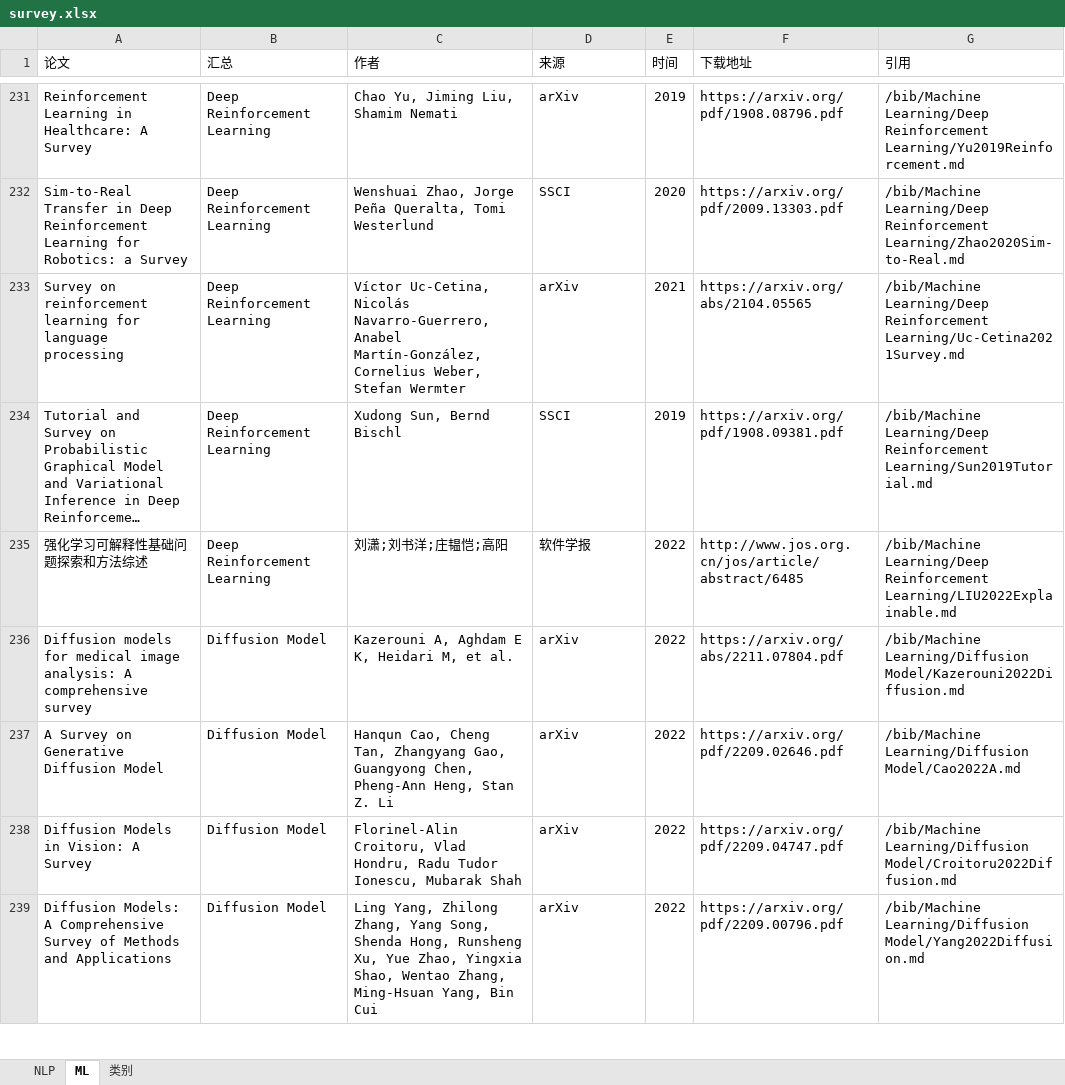
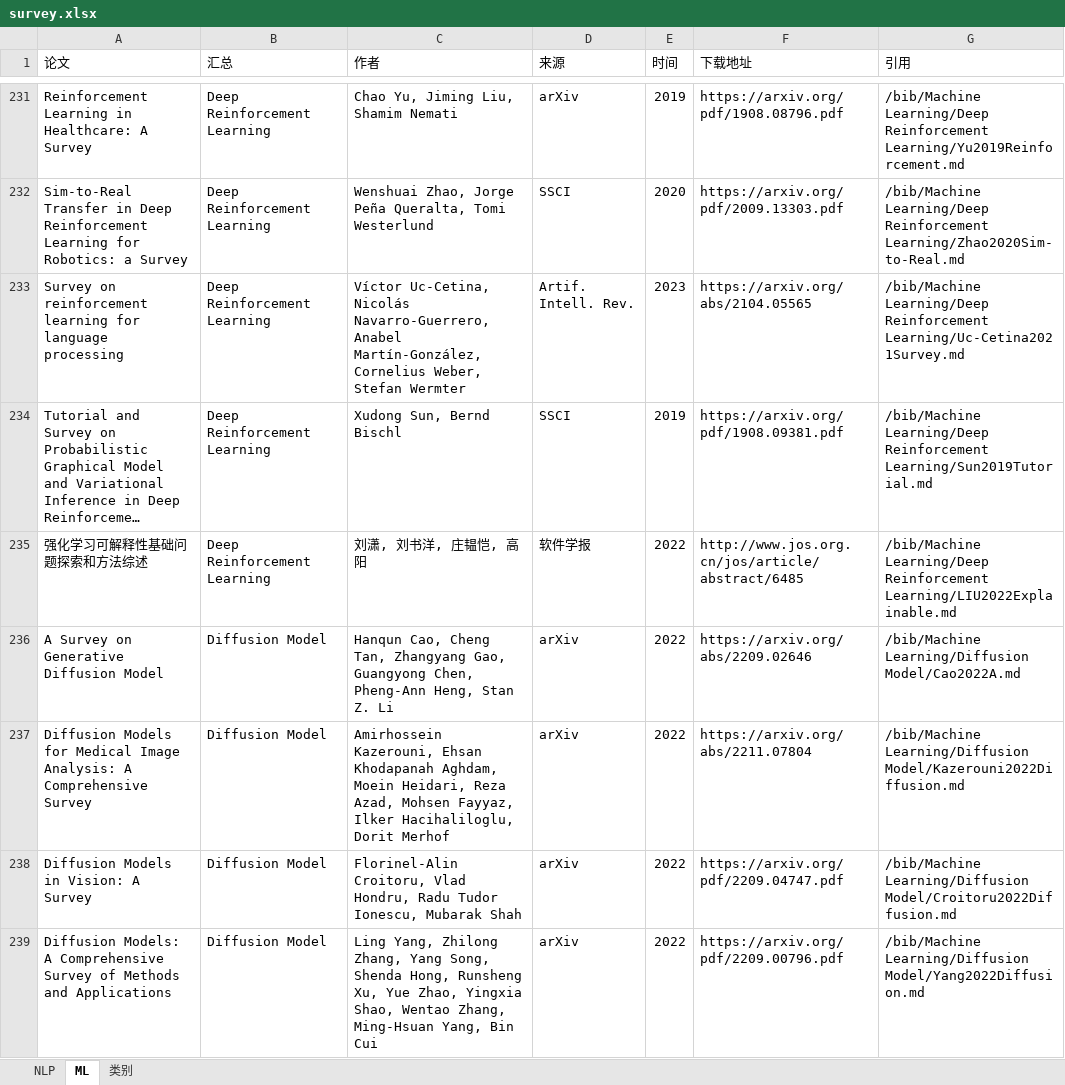
Before and after one commit to zhulifengsheng/a_big_survey_updater, an Excel workbook: survey.xlsx, sheet ML, drawn as a sheet; only a part is shown, gaps mark what is left out; long unchanged cells end in …; values as stored, in another font and other column widths than the file's, no cell formats; charts and pictures not drawn; removed rows and columns are numbered as before the commit, all else as after; the diff covers the shown part only; the diff names each change by its address in the sheet, - before the commit and + after, or states it on an @@ line.

```diff
--- a/survey.xlsx (sheet ML)
+++ b/survey.xlsx (sheet ML)
-D233 (来源): arXiv
+D233 (来源): Artif. Intell. Rev.
-E233 (时间): 2021
+E233 (时间): 2023
-C235 (作者): 刘潇;刘书洋;庄韫恺;高阳
+C235 (作者): 刘潇, 刘书洋, 庄韫恺, 高阳
-row 236: Diffusion models for medical image analysis: A comprehensive survey | Diffusion Model | Kazerouni A, Aghdam E K, Heidari M, et al. | arXiv | 2022 | https://arxiv.org/abs/2211.07804.pdf | /bib/Machine Learning/Diffusion Model/Kazerouni2022Diffusion.md
-F236 (下载地址): https://arxiv.org/pdf/2209.02646.pdf
+F236 (下载地址): https://arxiv.org/abs/2209.02646
+row 237: Diffusion Models for Medical Image Analysis: A Comprehensive Survey | Diffusion Model | Amirhossein Kazerouni, Ehsan Khodapanah Aghdam, Moein Heidari, Reza Azad, Mohsen Fayyaz, Ilker Hacihaliloglu, Dorit Merhof | arXiv | 2022 | https://arxiv.org/abs/2211.07804 | /bib/Machine Learning/Diffusion Model/Kazerouni2022Diffusion.md
```
Also changed, not shown: 7 added rows, 7 removed rows and 221 edited cells elsewhere in this sheet, sheet NLP, cell formats, 7 other files.
